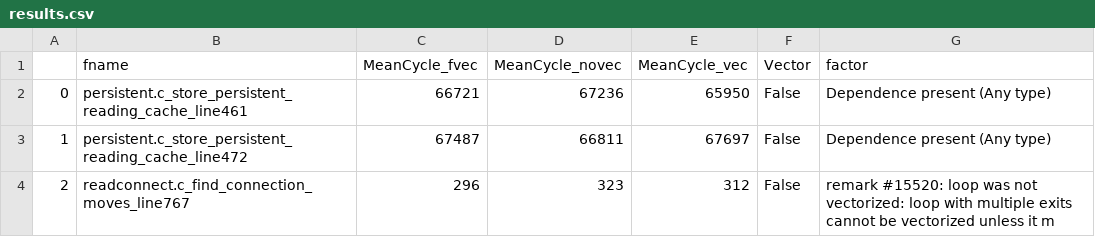
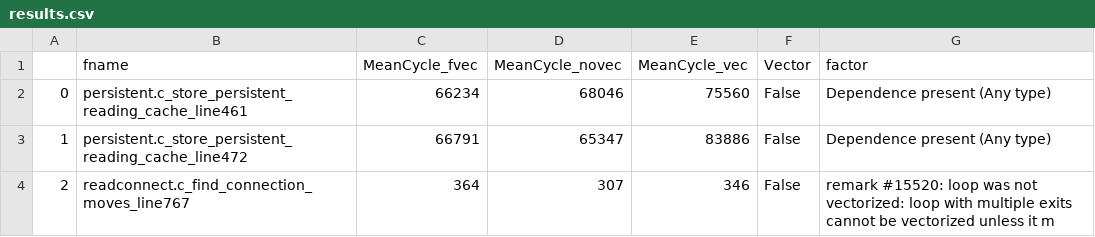
Before and after one commit to akshaybetala/hpa, a CSV file: task_2/varun/loops/results.csv, drawn as a sheet.

```diff
--- a/task_2/varun/loops/results.csv
+++ b/task_2/varun/loops/results.csv
@@ -1,4 +1,4 @@
 ,fname,MeanCycle_fvec,MeanCycle_novec,MeanCycle_vec,Vector,factor
-0,persistent.c_store_persistent_reading_cache_line461,66721,67236,65950,False,Dependence present (Any type)
-1,persistent.c_store_persistent_reading_cache_line472,67487,66811,67697,False,Dependence present (Any type)
-2,readconnect.c_find_connection_moves_line767,296,323,312,False,   remark #15520: loop was not vectorized: loop with multiple exits cannot be vectorized unless it m
+0,persistent.c_store_persistent_reading_cache_line461,66234,68046,75560,False,Dependence present (Any type)
+1,persistent.c_store_persistent_reading_cache_line472,66791,65347,83886,False,Dependence present (Any type)
+2,readconnect.c_find_connection_moves_line767,364,307,346,False,   remark #15520: loop was not vectorized: loop with multiple exits cannot be vectorized unless it m
```
Also changed, not shown: 1 other file.
